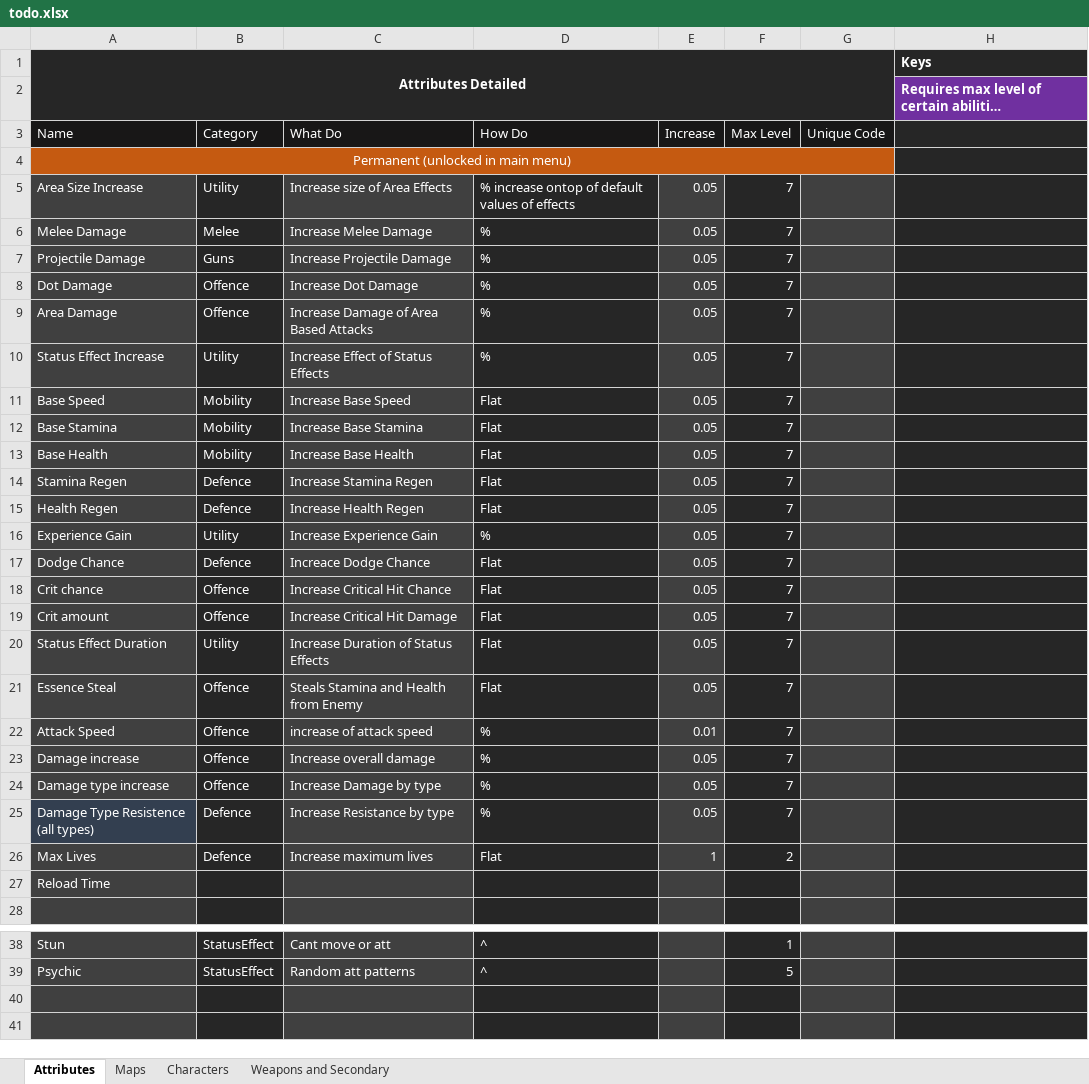
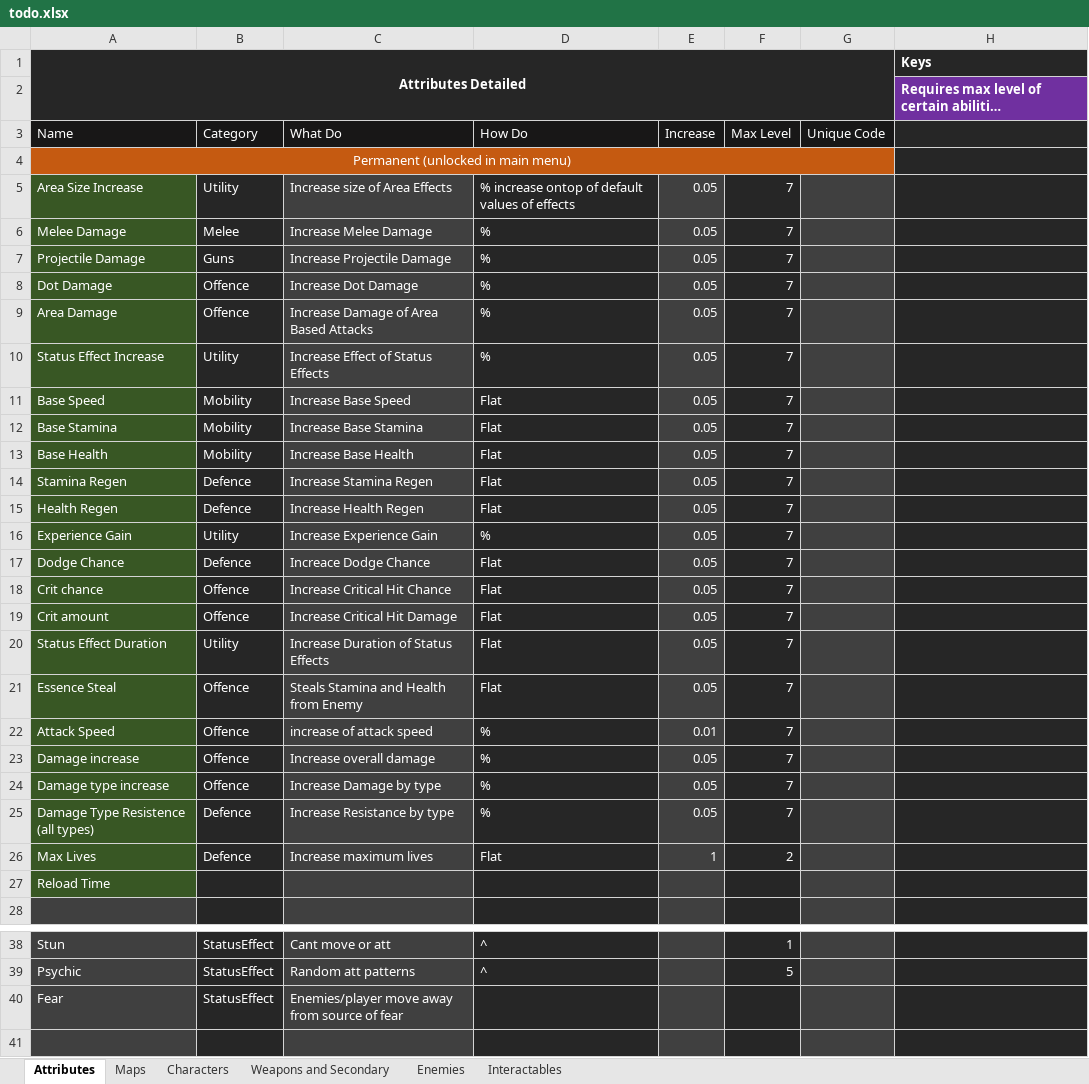
Before and after one commit to Edrito/Runefire, an Excel workbook: plans/todo.xlsx, sheet Attributes, drawn as a sheet; only a part is shown, gaps mark what is left out; long unchanged cells end in …; values as stored, in another font and other column widths than the file's, no borders; the diff names each change by its address in the sheet, - before the commit and + after, or states it on an @@ line.

```diff
--- a/plans/todo.xlsx (sheet Attributes)
+++ b/plans/todo.xlsx (sheet Attributes)
+sheet tab: Enemies
+sheet tab: Interactables
-A5:A24 fill: #404040
+A5:A24 fill: #385724
-A25 fill: #333F50
+A25 fill: #385724
-A26:A27 fill: #404040
+A26:A27 fill: #385724
-row 40: (empty)
+row 40: Fear | StatusEffect | Enemies/player move away from source of fear
```
Also changed, not shown: sheet Weapons and Secondary, sheet Characters, 2 other files.
